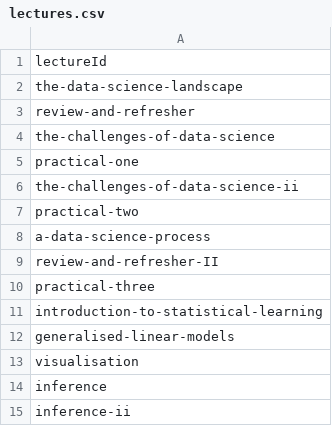
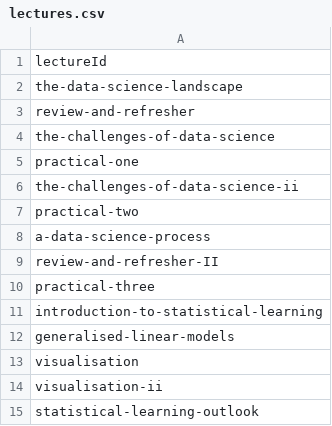
Before and after one commit to lawrennd/talks, a CSV file: _advds/lectures.csv, drawn as a sheet.

Commit message:
Add lectures

```diff
--- a/_advds/lectures.csv
+++ b/_advds/lectures.csv
@@ -13,3 +13,3 @@ generalised-linear-models
 visualisation
-inference
-inference-ii
+visualisation-ii
+statistical-learning-outlook
```
Also changed, not shown: 2 other files.
